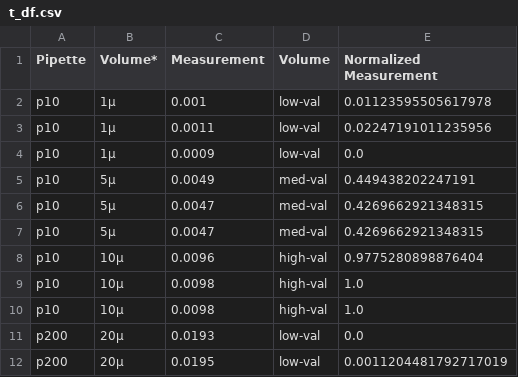
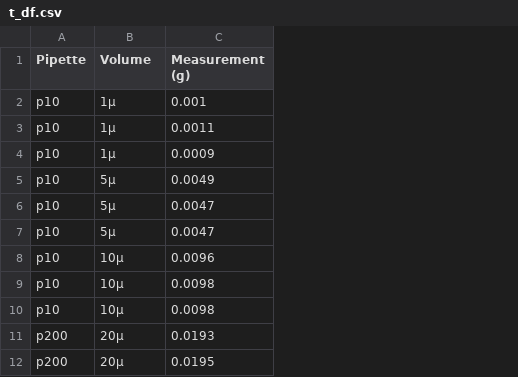
Before and after one commit to LoqmanSamani/tech-bio, a CSV file: cell-stress/exp1/t_df.csv, drawn as a sheet; only a part is shown; the diff names each change by its address in the sheet, - before the commit and + after, or states it on an @@ line.

```diff
--- a/cell-stress/exp1/t_df.csv
+++ b/cell-stress/exp1/t_df.csv
-column D (Volume), rows 2-12: low-val | low-val | low-val | med-val | med-val | med-val | high-val | high-val | high-val | low-val | low-val
-column E (Normalized Measurement), rows 2-12: 0.01123595505617978 | 0.02247191011235956 | 0.0 | 0.449438202247191 | 0.4269662921348315 | 0.4269662921348315 | 0.9775280898876404 | 1.0 | 1.0 | 0.0 | 0.0011204481792717019
-B1: Volume*
+B1: Volume
-C1: Measurement
+C1: Measurement (g)
```
Also changed, not shown: cell-stress/exp1/l_df.csv, 3 other files.
